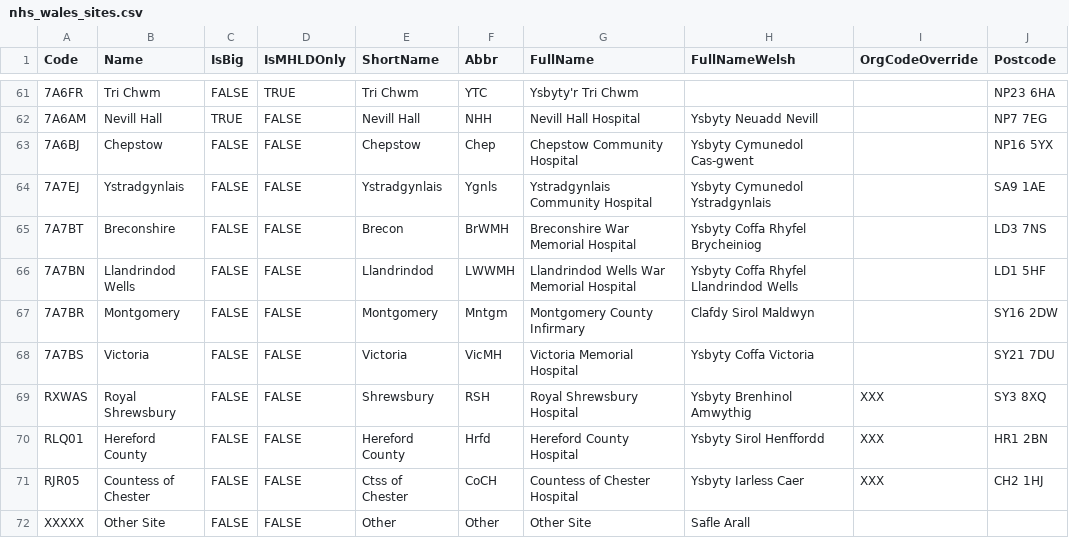
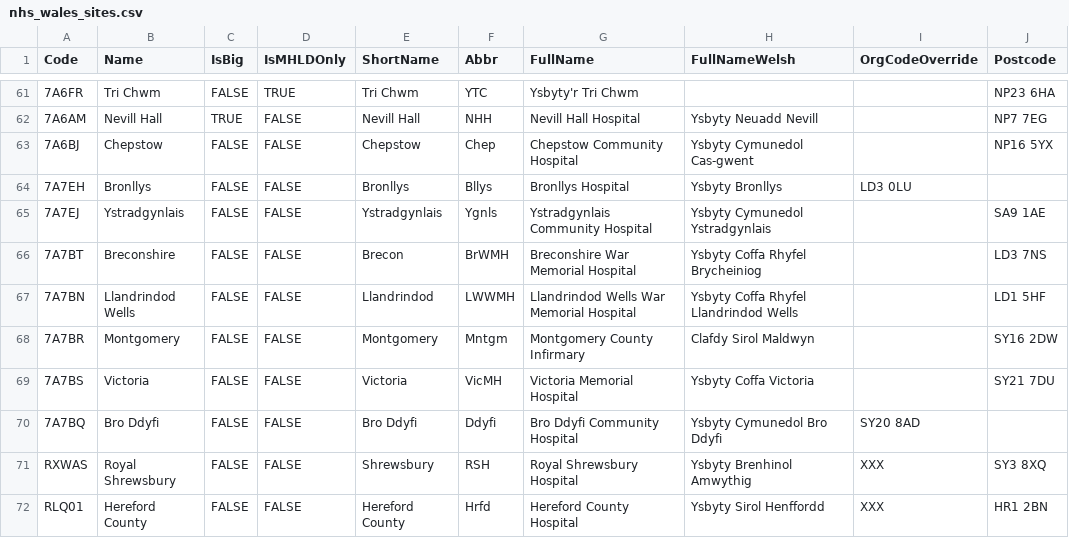
Before and after one commit to stupidpupil/r_nhs_wales_orgs_and_sites, a CSV file: data-raw/nhs_wales_sites.csv, drawn as a sheet; only a part is shown, gaps mark what is left out; the shorter side is filled out with more unchanged rows; the diff names each change by its address in the sheet, - before the commit and + after, or states it on an @@ line.

Commit message:
Add Powys hospitals

```diff
--- a/data-raw/nhs_wales_sites.csv
+++ b/data-raw/nhs_wales_sites.csv
+row 64: 7A7EH | Bronllys | FALSE | FALSE | Bronllys | Bllys | Bronllys Hospital | Ysbyty Bronllys | LD3 0LU
+row 70: 7A7BQ | Bro Ddyfi | FALSE | FALSE | Bro Ddyfi | Ddyfi | Bro Ddyfi Community Hospital | Ysbyty Cymunedol Bro Ddyfi | SY20 8AD
```
Also changed, not shown: data-raw/nhs_wales_site_aliases.csv, 6 other files.
